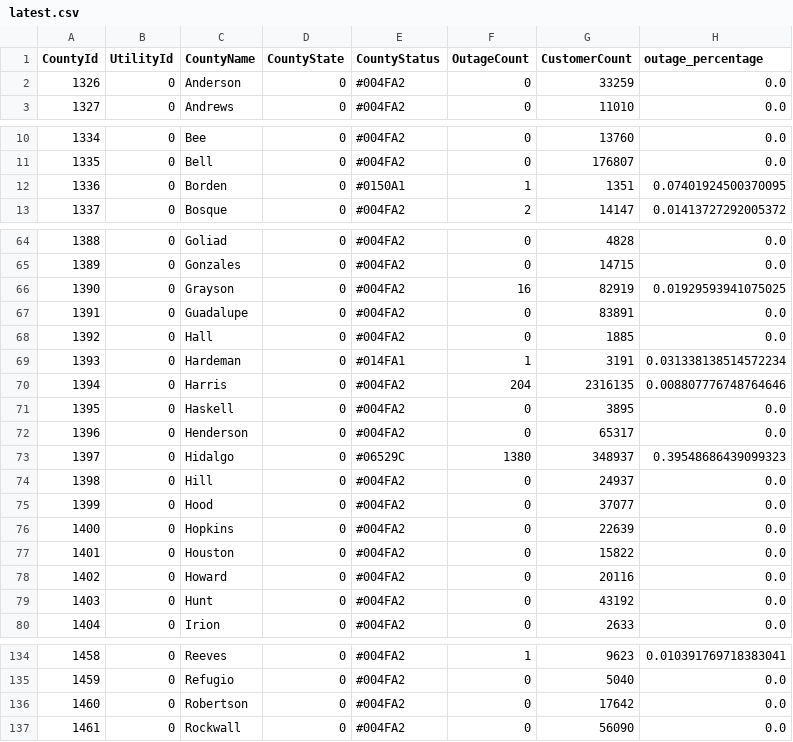
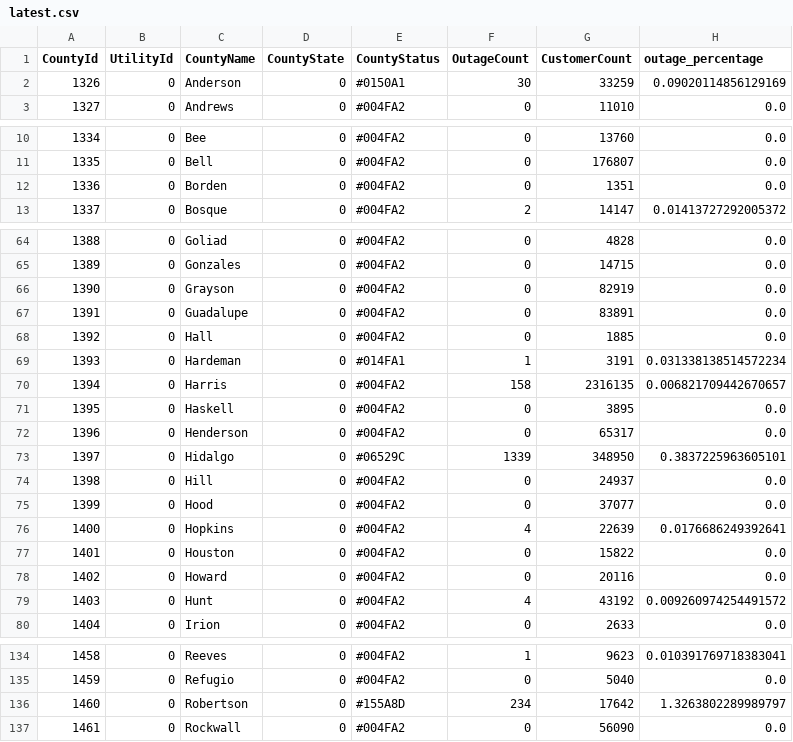
Before and after one commit to DallasMorningNews/20250304_severe-weather, a CSV file: data/latest.csv, drawn as a sheet; only a part is shown, gaps mark what is left out; the diff covers the shown part only.

```diff
--- a/data/latest.csv
+++ b/data/latest.csv
@@ -1,3 +1,3 @@
 CountyId,UtilityId,CountyName,CountyState,CountyStatus,OutageCount,CustomerCount,outage_percentage
-1326,0,Anderson,0,#004FA2,0,33259,0.0
+1326,0,Anderson,0,#0150A1,30,33259,0.09020114856129169
 1327,0,Andrews,0,#004FA2,0,11010,0.0
@@ -11,3 +11,3 @@ CountyId,UtilityId,CountyName,CountyState,CountyStatus,OutageCount,CustomerCount
 1335,0,Bell,0,#004FA2,0,176807,0.0
-1336,0,Borden,0,#0150A1,1,1351,0.07401924500370095
+1336,0,Borden,0,#004FA2,0,1351,0.0
 1337,0,Bosque,0,#004FA2,2,14147,0.01413727292005372
@@ -65,3 +65,3 @@ CountyId,UtilityId,CountyName,CountyState,CountyStatus,OutageCount,CustomerCount
 1389,0,Gonzales,0,#004FA2,0,14715,0.0
-1390,0,Grayson,0,#004FA2,16,82919,0.01929593941075025
+1390,0,Grayson,0,#004FA2,0,82919,0.0
 1391,0,Guadalupe,0,#004FA2,0,83891,0.0
@@ -69,12 +69,12 @@ CountyId,UtilityId,CountyName,CountyState,CountyStatus,OutageCount,CustomerCount
 1393,0,Hardeman,0,#014FA1,1,3191,0.031338138514572234
-1394,0,Harris,0,#004FA2,204,2316135,0.008807776748764646
+1394,0,Harris,0,#004FA2,158,2316135,0.006821709442670657
 1395,0,Haskell,0,#004FA2,0,3895,0.0
 1396,0,Henderson,0,#004FA2,0,65317,0.0
-1397,0,Hidalgo,0,#06529C,1380,348937,0.39548686439099323
+1397,0,Hidalgo,0,#06529C,1339,348950,0.3837225963605101
 1398,0,Hill,0,#004FA2,0,24937,0.0
 1399,0,Hood,0,#004FA2,0,37077,0.0
-1400,0,Hopkins,0,#004FA2,0,22639,0.0
+1400,0,Hopkins,0,#004FA2,4,22639,0.0176686249392641
 1401,0,Houston,0,#004FA2,0,15822,0.0
 1402,0,Howard,0,#004FA2,0,20116,0.0
-1403,0,Hunt,0,#004FA2,0,43192,0.0
+1403,0,Hunt,0,#004FA2,4,43192,0.009260974254491572
 1404,0,Irion,0,#004FA2,0,2633,0.0
@@ -135,3 +135,3 @@ CountyId,UtilityId,CountyName,CountyState,CountyStatus,OutageCount,CustomerCount
 1459,0,Refugio,0,#004FA2,0,5040,0.0
-1460,0,Robertson,0,#004FA2,0,17642,0.0
+1460,0,Robertson,0,#155A8D,234,17642,1.3263802289989797
 1461,0,Rockwall,0,#004FA2,0,56090,0.0
```
Also changed, not shown: 42 edited cells elsewhere in this file.
